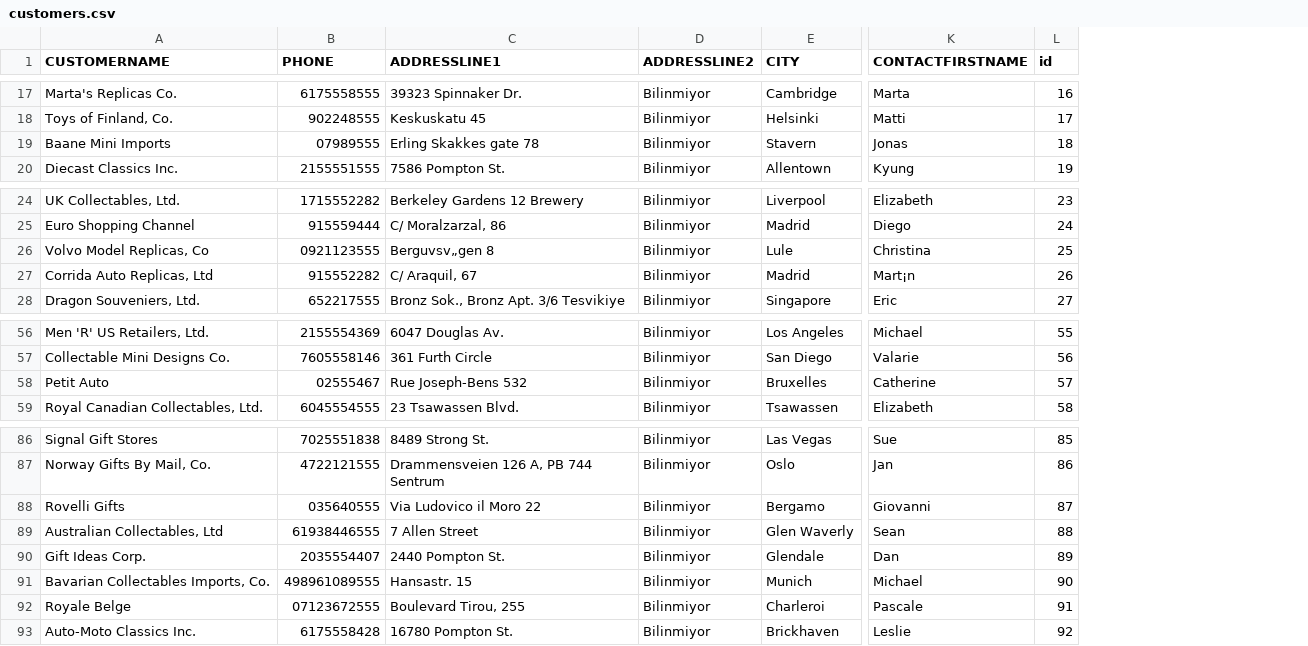
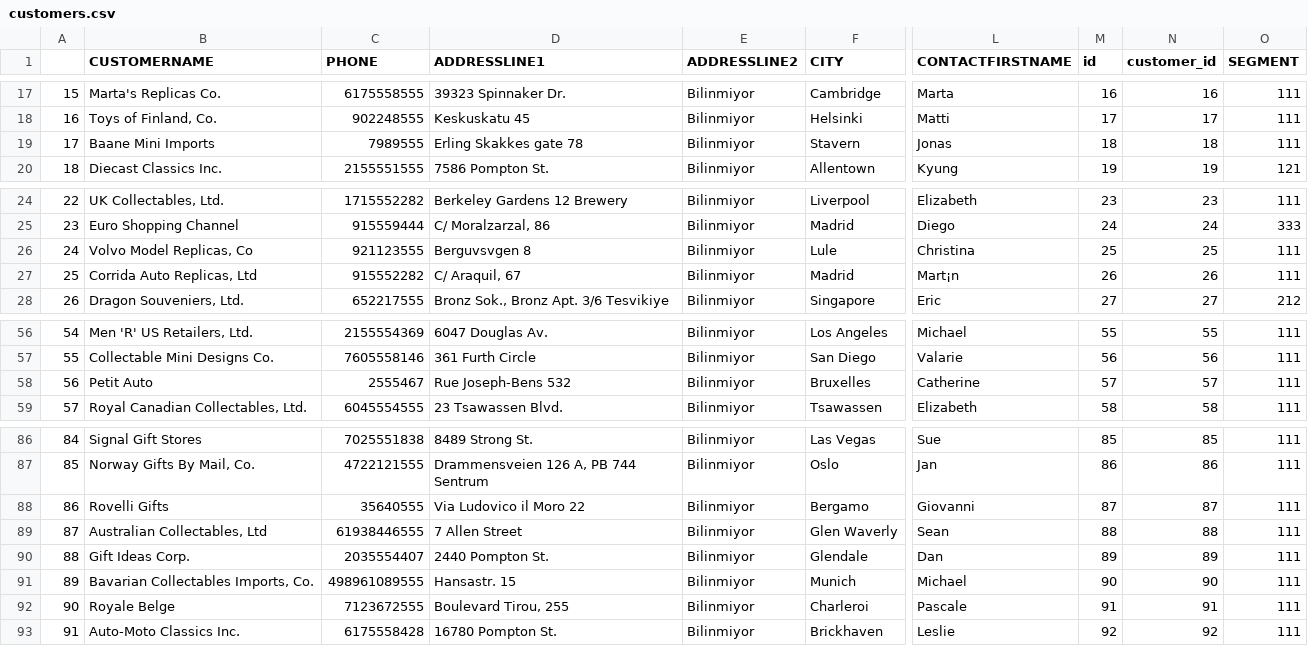
Before and after one commit to AshNumpy/Sales-End-to-End-ML-Project, a CSV file: Database/customers.csv, drawn as a sheet; only a part is shown, gaps mark what is left out; addresses are those after the commit; the diff covers the shown part only; the diff names each change by its address in the sheet, - before the commit and + after, or states it on an @@ line.

Commit message:
add segments to base customer dataset

```diff
--- a/Database/customers.csv
+++ b/Database/customers.csv
+column A, rows 17-20: 15 | 16 | 17 | 18; rows 24-28: 22 | 23 | 24 | 25 | 26; rows 56-59: 54 | 55 | 56 | 57; rows 86-93: 84 | 85 | 86 | 87 | 88 | 89 | 90 | 91
+column N (customer_id), rows 17-20: 16 | 17 | 18 | 19; rows 24-28: 23 | 24 | 25 | 26 | 27; rows 56-59: 55 | 56 | 57 | 58; rows 86-93: 85 | 86 | 87 | 88 | 89 | 90 | 91 | 92
+column O (SEGMENT), rows 17-20: 111 | 111 | 111 | 121; rows 24-28: 111 | 333 | 111 | 111 | 212; rows 56-59: all 111; rows 86-93: all 111
-C19 (PHONE): 07989555
+C19 (PHONE): 7989555
-C26 (PHONE): 0921123555
+C26 (PHONE): 921123555
-D26 (ADDRESSLINE1): Berguvsv„gen 8
+D26 (ADDRESSLINE1): Berguvsvgen 8
-C58 (PHONE): 02555467
+C58 (PHONE): 2555467
-C88 (PHONE): 035640555
+C88 (PHONE): 35640555
-C92 (PHONE): 07123672555
+C92 (PHONE): 7123672555
```
Also changed, not shown: 7 edited cells elsewhere in this file.
